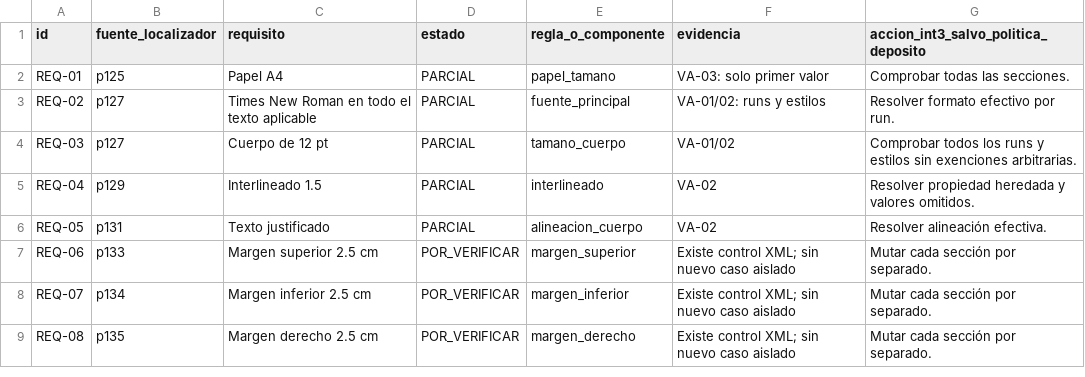
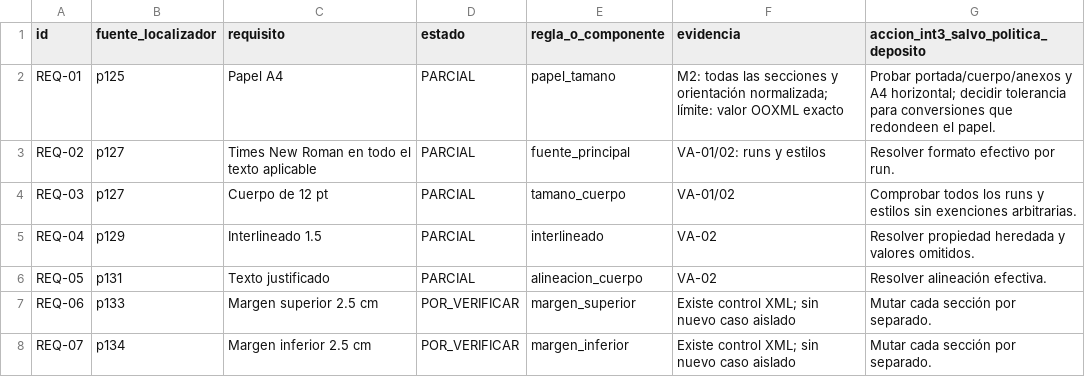
Before and after one commit to IvanSanchezSil/vistobueno, a CSV file: docs/MATRIZ_REQUISITOS_2026-11-12.csv, drawn as a sheet; only a part is shown; the shorter side is filled out with more unchanged rows.

Commit message:
fix(motor): validar A4 en todas las secciones y normalizar orientación (M2/VA-03)
- papel_tamano recorre todos los w:sectPr/w:pgSz con all_eq en vez de
  leer solo la primera sección con eq.
- El tamaño se compara por lados físicos (corto 11906 / largo 16838):
  un A4 horizontal legítimo pasa con o sin w:orient.
- El alcance incluye carátula y anexos; el detalle identifica la
  sección culpable por su posición #N.
- Tests de aceptación y actualización de DSL, matriz REQ y paridad.

```diff
--- a/docs/MATRIZ_REQUISITOS_2026-11-12.csv
+++ b/docs/MATRIZ_REQUISITOS_2026-11-12.csv
@@ -1,3 +1,3 @@
 id,fuente_localizador,requisito,estado,regla_o_componente,evidencia,accion_int3_salvo_politica_deposito
-REQ-01,p125,Papel A4,PARCIAL,papel_tamano,VA-03: solo primer valor,Comprobar todas las secciones.
+REQ-01,p125,Papel A4,PARCIAL,papel_tamano,"M2: todas las secciones y orientación normalizada; límite: valor OOXML exacto","Probar portada/cuerpo/anexos y A4 horizontal; decidir tolerancia para conversiones que redondeen el papel."
 REQ-02,p127,Times New Roman en todo el texto aplicable,PARCIAL,fuente_principal,VA-01/02: runs y estilos,Resolver formato efectivo por run.
```
Also changed, not shown: 6 other files.
